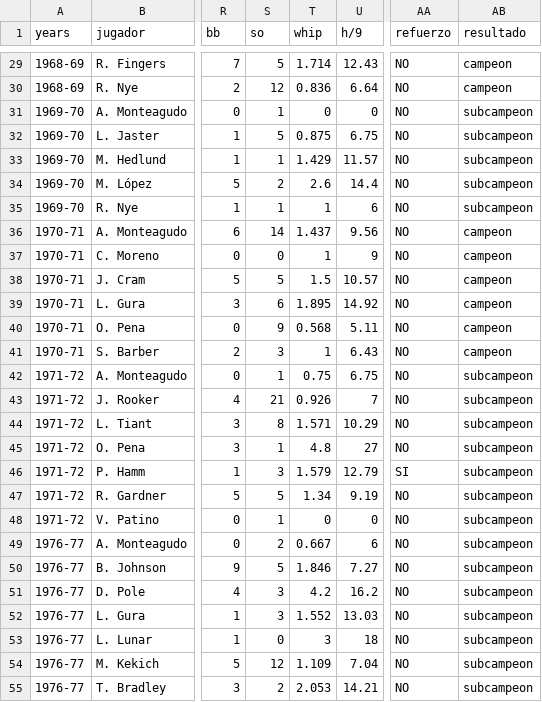
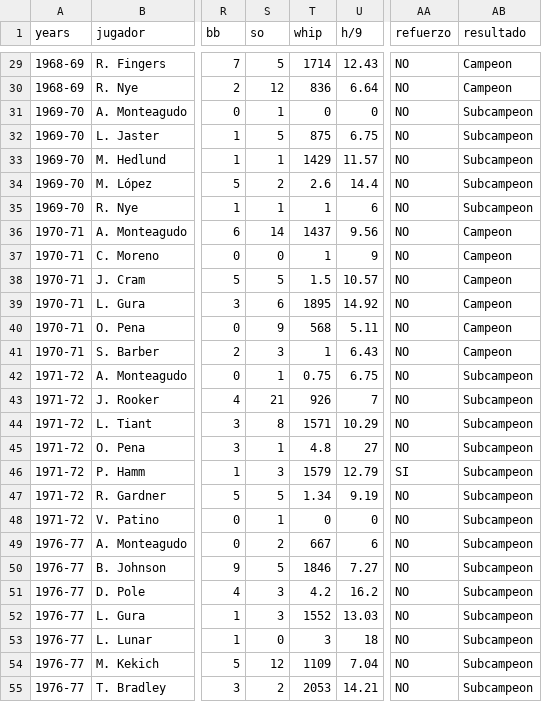
Before and after one commit to rubencholop/historic-tlg, a CSV file: data/pitching_finals.csv, drawn as a sheet; only a part is shown, gaps mark what is left out; the diff covers the shown part only; the diff names each change by its address in the sheet, - before the commit and + after, or states it on an @@ line.

```diff
--- a/data/pitching_finals.csv
+++ b/data/pitching_finals.csv
-T29 (whip): 1.714
+T29 (whip): 1714
-AB29:AB30 (resultado): campeon
+AB29:AB30 (resultado): Campeon
-T30 (whip): 0.836
+T30 (whip): 836
-AB31:AB35 (resultado): subcampeon
+AB31:AB35 (resultado): Subcampeon
-T32 (whip): 0.875
+T32 (whip): 875
-T33 (whip): 1.429
+T33 (whip): 1429
-T36 (whip): 1.437
+T36 (whip): 1437
-AB36:AB41 (resultado): campeon
+AB36:AB41 (resultado): Campeon
-T39 (whip): 1.895
+T39 (whip): 1895
-T40 (whip): 0.568
+T40 (whip): 568
-AB42:AB55 (resultado): subcampeon
+AB42:AB55 (resultado): Subcampeon
-T43 (whip): 0.926
+T43 (whip): 926
-T44 (whip): 1.571
+T44 (whip): 1571
-T46 (whip): 1.579
+T46 (whip): 1579
-T49 (whip): 0.667
+T49 (whip): 667
-T50 (whip): 1.846
+T50 (whip): 1846
-T52 (whip): 1.552
+T52 (whip): 1552
-T54 (whip): 1.109
+T54 (whip): 1109
-T55 (whip): 2.053
+T55 (whip): 2053
```
Also changed, not shown: 98 edited cells elsewhere in this file, 1 other file.
